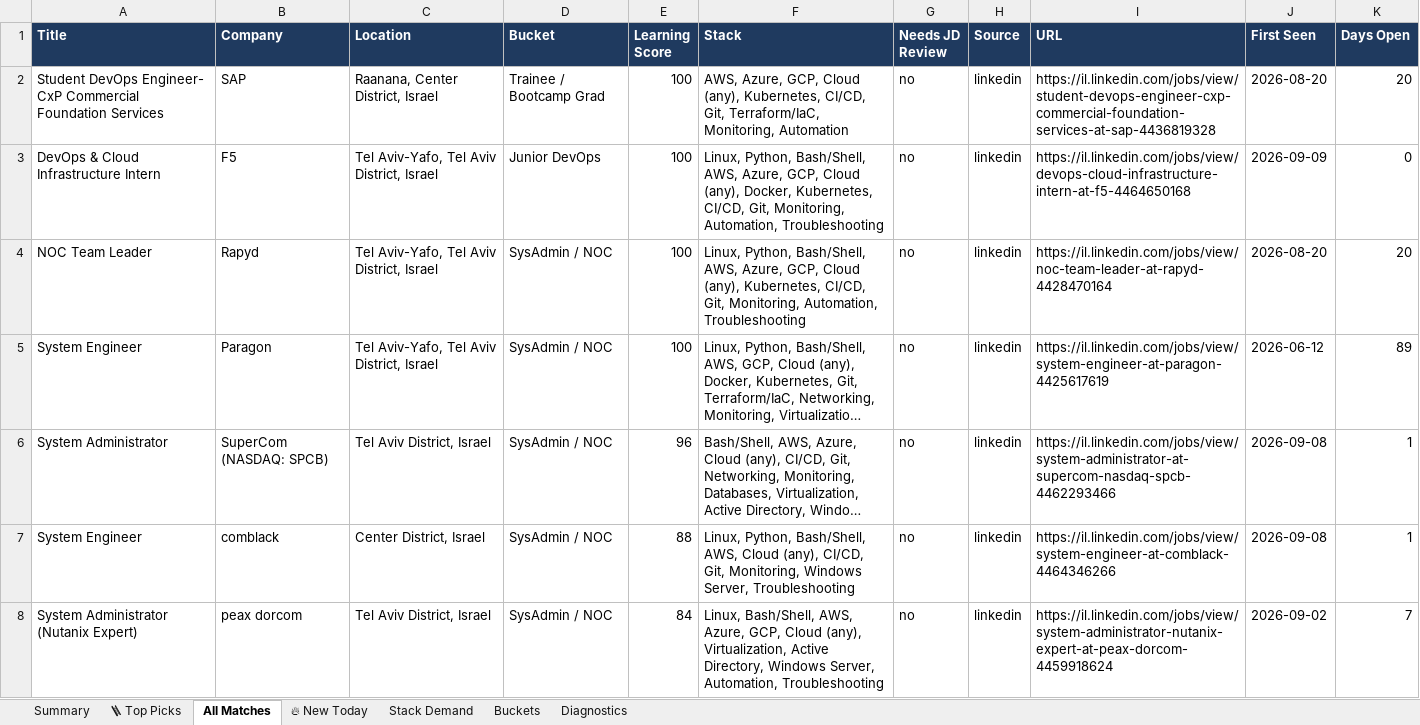
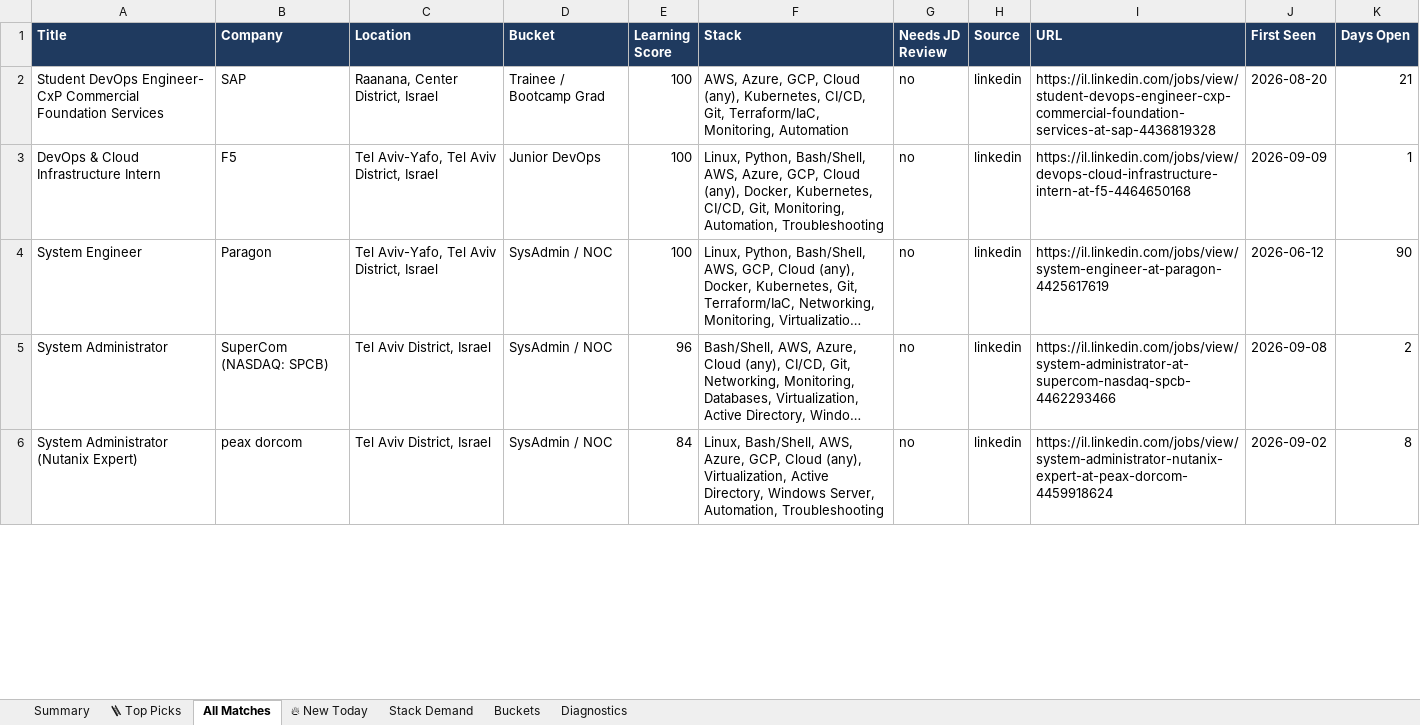
Before and after one commit to OrelBello/devops-market-data, an Excel workbook: reports/devops-juniors-israel-2026-W37.xlsx, sheet All Matches, drawn as a sheet; only a part is shown; long unchanged cells end in …; values as stored, in another font and other column widths than the file's, no borders; removed rows and columns are numbered as before the commit, all else as after; the diff covers the shown part only; the diff names each change by its address in the sheet, - before the commit and + after, or states it on an @@ line.

```diff
--- a/reports/devops-juniors-israel-2026-W37.xlsx (sheet All Matches)
+++ b/reports/devops-juniors-israel-2026-W37.xlsx (sheet All Matches)
-K2 (Days Open): 20
+K2 (Days Open): 21
-K3 (Days Open): 0
+K3 (Days Open): 1
-row 4: NOC Team Leader | Rapyd | Tel Aviv-Yafo, Tel Aviv District, Israel | SysAdmin / NOC | 100 | Linux, Python, Bash/Shell, AWS, Azure, GCP, Cloud (any), Kubernetes, CI/CD, Git, Monitoring, Automation, Troubleshooting | no | linkedin | https://il.linkedin.com/jobs/view/noc-team-leader-at-rapyd-4428470164 | 2026-08-20 | 20
-K4 (Days Open): 89
+K4 (Days Open): 90
-K5 (Days Open): 1
+K5 (Days Open): 2
-row 7: System Engineer | comblack | Center District, Israel | SysAdmin / NOC | 88 | Linux, Python, Bash/Shell, AWS, Cloud (any), CI/CD, Git, Monitoring, Windows Server, Troubleshooting | no | linkedin | https://il.linkedin.com/jobs/view/system-engineer-at-comblack-4464346266 | 2026-09-08 | 1
-K6 (Days Open): 7
+K6 (Days Open): 8
```
Also changed, not shown: 7 added rows, 18 removed rows and 47 edited cells elsewhere in this sheet, sheet 🪜 Top Picks, sheet 🔥 New Today, sheet Stack Demand, sheet Summary, sheet Buckets, sheet Diagnostics, reports/devops-jobs-israel-2026-W37.xlsx, reports/devops-jobs-israel-latest.xlsx, 11 other files.
